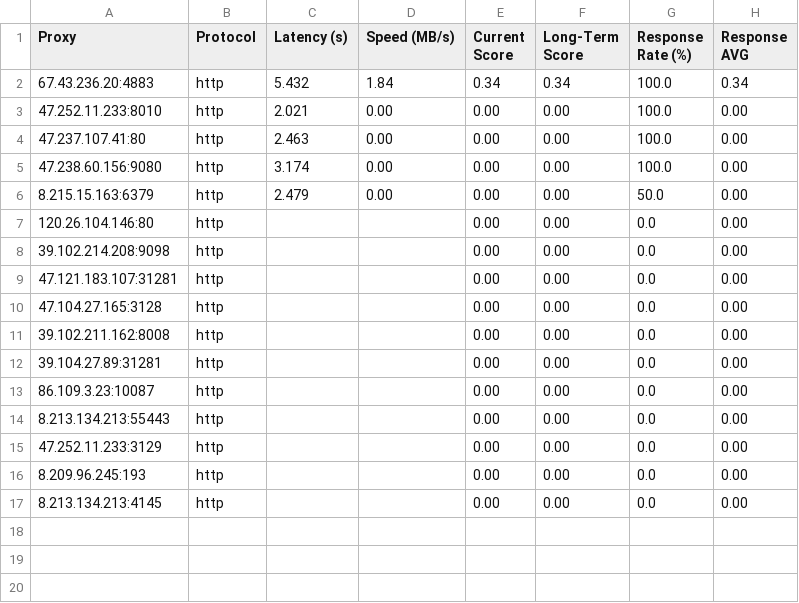
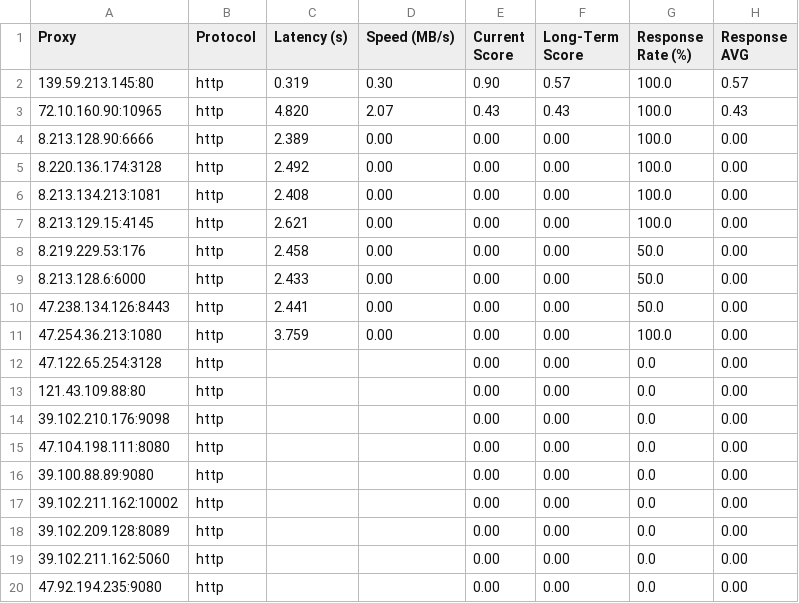
Before and after one commit to rriordan/Proxy-Master, a CSV file: Output/proxy_benchmark_results.csv, drawn as a sheet.

```diff
--- a/Output/proxy_benchmark_results.csv
+++ b/Output/proxy_benchmark_results.csv
@@ -1,17 +1,20 @@
 Proxy,Protocol,Latency (s),Speed (MB/s),Current Score,Long-Term Score,Response Rate (%),Response AVG
-67.43.236.20:4883,http,5.432,1.84,0.34,0.34,100.0,0.34
-47.252.11.233:8010,http,2.021,0.00,0.00,0.00,100.0,0.00
-47.237.107.41:80,http,2.463,0.00,0.00,0.00,100.0,0.00
-47.238.60.156:9080,http,3.174,0.00,0.00,0.00,100.0,0.00
-8.215.15.163:6379,http,2.479,0.00,0.00,0.00,50.0,0.00
-120.26.104.146:80,http,,,0.00,0.00,0.0,0.00
-39.102.214.208:9098,http,,,0.00,0.00,0.0,0.00
-47.121.183.107:31281,http,,,0.00,0.00,0.0,0.00
-47.104.27.165:3128,http,,,0.00,0.00,0.0,0.00
-39.102.211.162:8008,http,,,0.00,0.00,0.0,0.00
-39.104.27.89:31281,http,,,0.00,0.00,0.0,0.00
-86.109.3.23:10087,http,,,0.00,0.00,0.0,0.00
-8.213.134.213:55443,http,,,0.00,0.00,0.0,0.00
-47.252.11.233:3129,http,,,0.00,0.00,0.0,0.00
-8.209.96.245:193,http,,,0.00,0.00,0.0,0.00
-8.213.134.213:4145,http,,,0.00,0.00,0.0,0.00
+139.59.213.145:80,http,0.319,0.30,0.90,0.57,100.0,0.57
+72.10.160.90:10965,http,4.820,2.07,0.43,0.43,100.0,0.43
+8.213.128.90:6666,http,2.389,0.00,0.00,0.00,100.0,0.00
+8.220.136.174:3128,http,2.492,0.00,0.00,0.00,100.0,0.00
+8.213.134.213:1081,http,2.408,0.00,0.00,0.00,100.0,0.00
+8.213.129.15:4145,http,2.621,0.00,0.00,0.00,100.0,0.00
+8.219.229.53:176,http,2.458,0.00,0.00,0.00,50.0,0.00
+8.213.128.6:6000,http,2.433,0.00,0.00,0.00,50.0,0.00
+47.238.134.126:8443,http,2.441,0.00,0.00,0.00,50.0,0.00
+47.254.36.213:1080,http,3.759,0.00,0.00,0.00,100.0,0.00
+47.122.65.254:3128,http,,,0.00,0.00,0.0,0.00
+121.43.109.88:80,http,,,0.00,0.00,0.0,0.00
+39.102.210.176:9098,http,,,0.00,0.00,0.0,0.00
+47.104.198.111:8080,http,,,0.00,0.00,0.0,0.00
+39.100.88.89:9080,http,,,0.00,0.00,0.0,0.00
+39.102.211.162:10002,http,,,0.00,0.00,0.0,0.00
+39.102.209.128:8089,http,,,0.00,0.00,0.0,0.00
+39.102.211.162:5060,http,,,0.00,0.00,0.0,0.00
+47.92.194.235:9080,http,,,0.00,0.00,0.0,0.00
```
Also changed, not shown: Output/proxy_history.csv, 4 other files.
